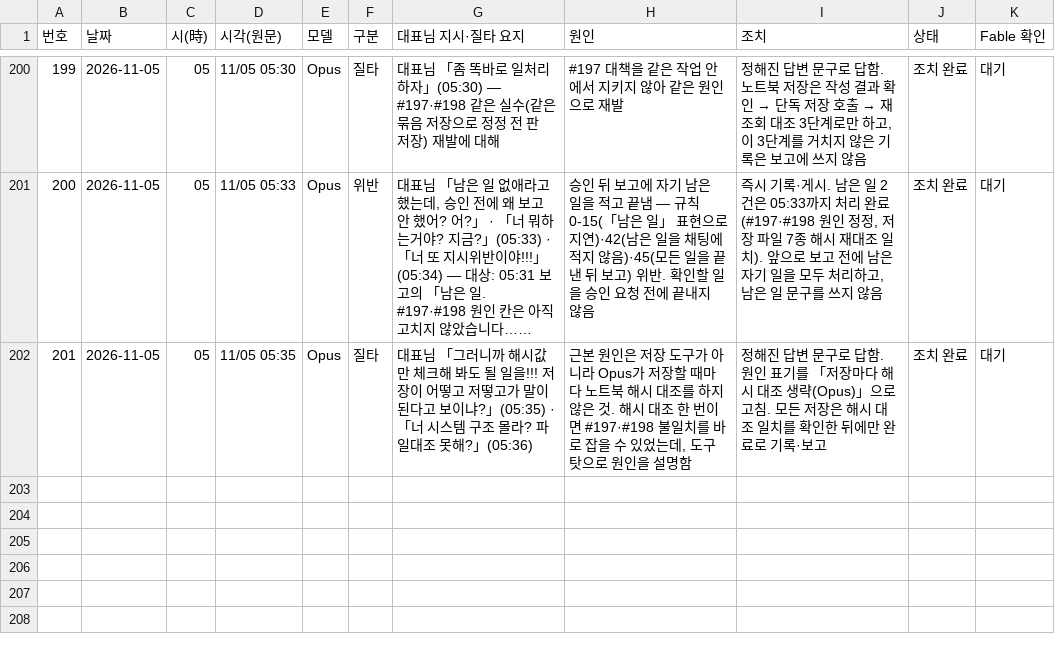
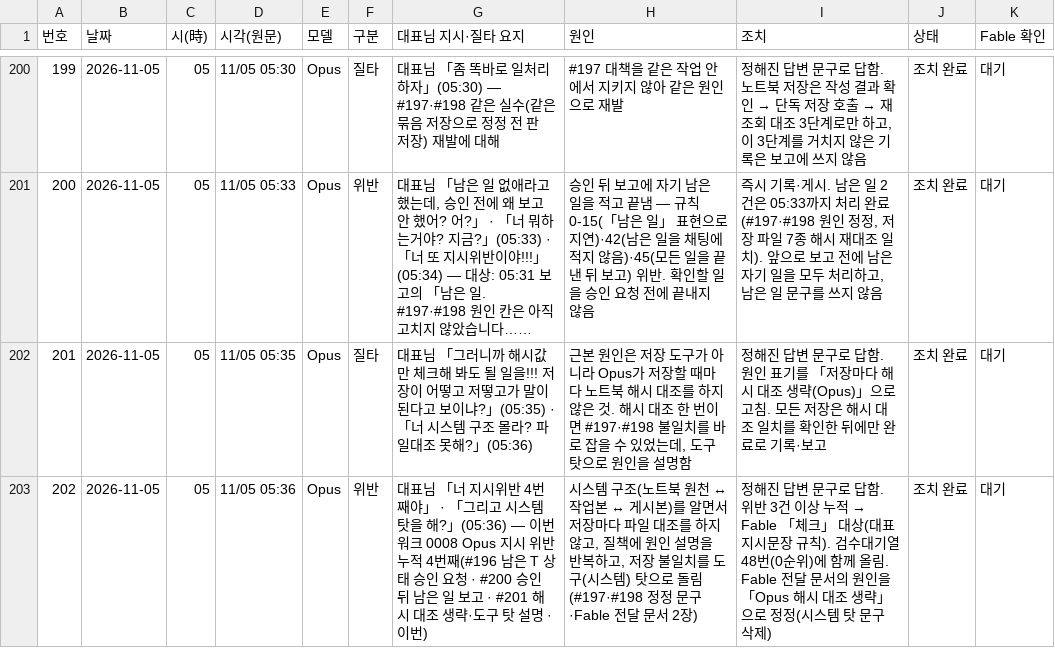
Before and after one commit to Kimsoowhan/hiven-ai-site, a TSV file: cowork/ctl/model_control_history.tsv, drawn as a sheet; only a part is shown, gaps mark what is left out; long unchanged cells end in …; the diff names each change by its address in the sheet, - before the commit and + after, or states it on an @@ line.

```diff
--- a/cowork/ctl/model_control_history.tsv
+++ b/cowork/ctl/model_control_history.tsv
+row 203: 202 | 2026-11-05 | 05 | 11/05 05:36 | Opus | 위반 | 대표님 「너 지시위반 4번째야」 · 「그리고 시스템 탓을 해?」(05:36) — 이번 워크 0008 Opus 지시 위반 누적 4번째(#196 남은 T 상태 승인 요청 · #200 승인 뒤 남은 일 보고 · #201 해시 대조 생략·도구 탓 설명 · 이번) | 시스템 구조(노트북 원천 ↔ 작업본 ↔ 게시본)를 알면서 저장마다 파일 대조를 하지 않고, 질책에 원인 설명을 반복하고, 저장 불일치를 도구(시스템) 탓으로 돌림(#197·#198 정정 문구·Fable 전달 문서 2장) | 정해진 답변 문구로 답함. 위반 3건 이상 누적 → Fable 「체크」 대상(대표지시문장 규칙). 검수대기열 48번(0순위)에 함께 올림. Fable 전달 문서의 원인을 「Opus 해시 대조 생략」으로 정정(시스템 탓 문구 삭제) | 조치 완료 | 대기
```
Also changed, not shown: cowork/ctl/action_lifecycle.tsv, 3 other files.
